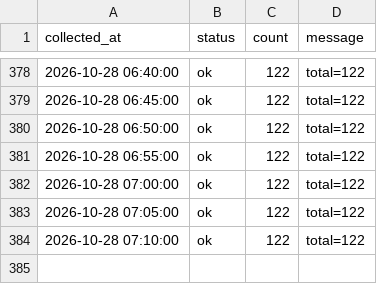
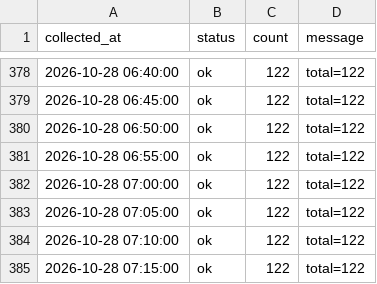
Before and after one commit to DylanKimGabia/jariisseoul-data, a CSV file: data/log.csv, drawn as a sheet; only a part is shown, gaps mark what is left out.

Commit message:
data: 2026-10-28 07:15

```diff
--- a/data/log.csv
+++ b/data/log.csv
@@ -384 +384,2 @@ collected_at,status,count,message
 2026-10-28 07:10:00,ok,122,total=122
+2026-10-28 07:15:00,ok,122,total=122
```
Also changed, not shown: 1 other file.
